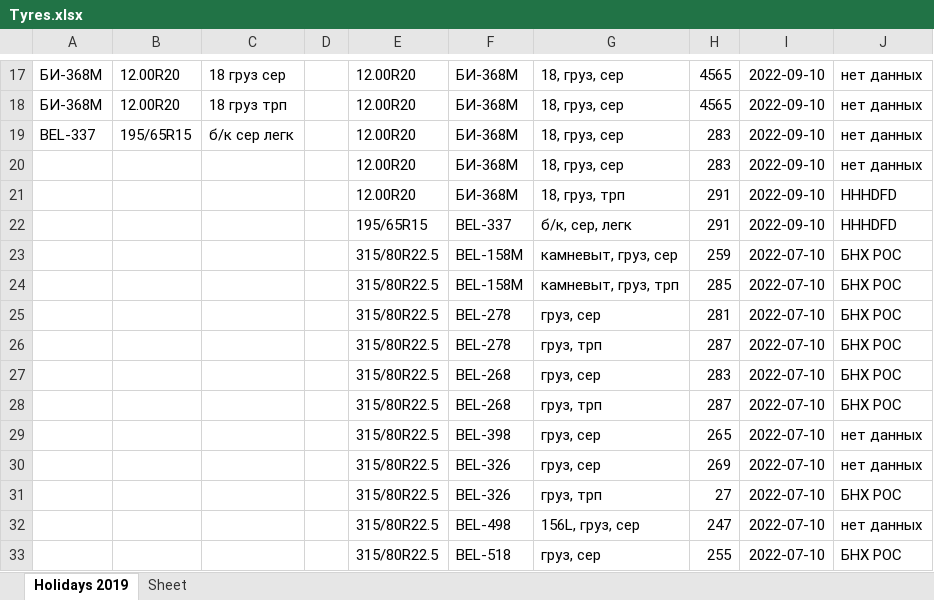
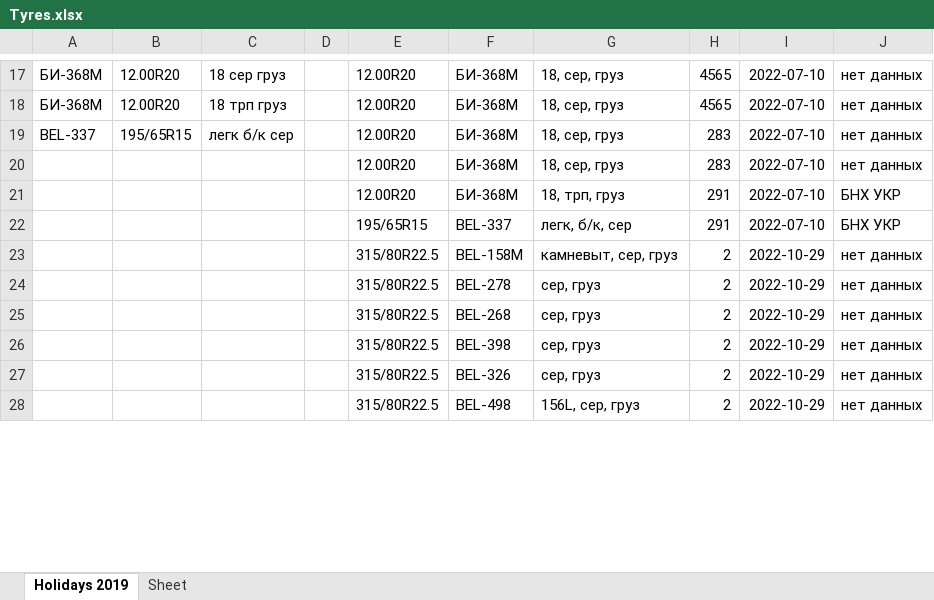
Before and after one commit to club11/TyreSellManagment, an Excel workbook: src/Tyres.xlsx, sheet Holidays 2019, drawn as a sheet; only a part is shown, gaps mark what is left out; values as stored, in another font and other column widths than the file's, no borders; removed rows and columns are numbered as before the commit, all else as after; the diff covers the shown part only; the diff names each change by its address in the sheet, - before the commit and + after, or states it on an @@ line.

```diff
--- a/src/Tyres.xlsx (sheet Holidays 2019)
+++ b/src/Tyres.xlsx (sheet Holidays 2019)
-C17: 18 груз сер
+C17: 18 сер груз
-G17:G20: 18, груз, сер
+G17:G20: 18, сер, груз
-I17:I22: 2022-09-10
+I17:I22: 2022-07-10
-C18: 18 груз трп
+C18: 18 трп груз
-C19: б/к сер легк
+C19: легк б/к сер
-G21: 18, груз, трп
+G21: 18, трп, груз
-J21:J22: HHHDFD
+J21:J22: БНХ УКР
-G22: б/к, сер, легк
+G22: легк, б/к, сер
-G23: камневыт, груз, сер
+G23: камневыт, сер, груз
-H23: 259
+H23: 2
-I23: 2022-07-10
+I23: 2022-10-29
-J23: БНХ РОС
+J23: нет данных
-row 24:  |  |  |  | 315/80R22.5 | BEL-158M | камневыт, груз, трп | 285 | 2022-07-10 | БНХ РОС
-G24: груз, сер
+G24: сер, груз
-H24: 281
+H24: 2
-I24: 2022-07-10
+I24: 2022-10-29
-J24: БНХ РОС
+J24: нет данных
-row 26:  |  |  |  | 315/80R22.5 | BEL-278 | груз, трп | 287 | 2022-07-10 | БНХ РОС
-G25: груз, сер
+G25: сер, груз
-H25: 283
+H25: 2
-I25: 2022-07-10
+I25: 2022-10-29
-J25: БНХ РОС
+J25: нет данных
-row 28:  |  |  |  | 315/80R22.5 | BEL-268 | груз, трп | 287 | 2022-07-10 | БНХ РОС
-G26:G27: груз, сер
+G26:G27: сер, груз
-H26: 265
+H26: 2
-I26:I27: 2022-07-10
+I26:I27: 2022-10-29
-H27: 269
+H27: 2
-row 31:  |  |  |  | 315/80R22.5 | BEL-326 | груз, трп | 27 | 2022-07-10 | БНХ РОС
-G28: 156L, груз, сер
+G28: 156L, сер, груз
-H28: 247
+H28: 2
-I28: 2022-07-10
+I28: 2022-10-29
-row 33:  |  |  |  | 315/80R22.5 | BEL-518 | груз, сер | 255 | 2022-07-10 | БНХ РОС
```
Also changed, not shown: 9 added rows, 16 removed rows and 72 edited cells elsewhere in this sheet, 11 other files.
